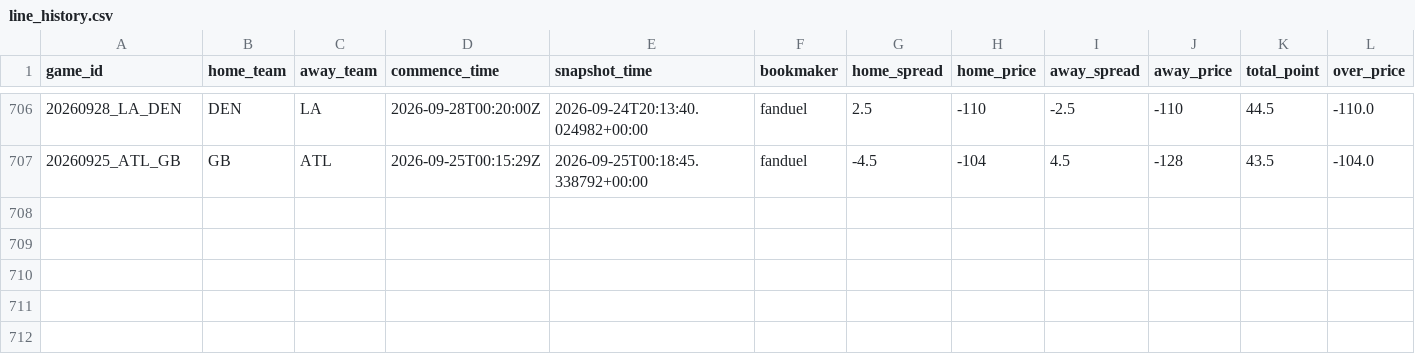
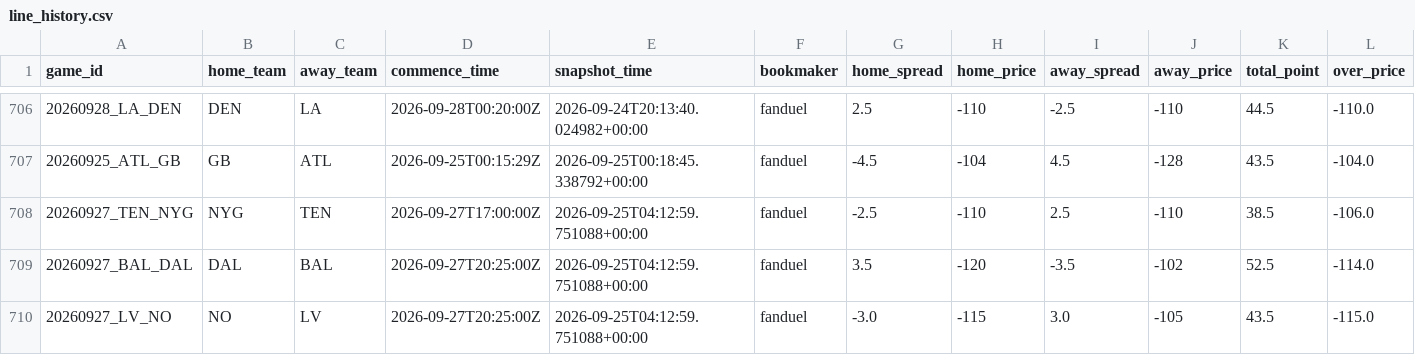
Before and after one commit to stevendemelo91-hub/nfl-slate, a CSV file: line_history.csv, drawn as a sheet; only a part is shown, gaps mark what is left out; rows hold the shown columns only; the diff names each change by its address in the sheet, - before the commit and + after, or states it on an @@ line.

```diff
--- a/line_history.csv
+++ b/line_history.csv
+row 708: 20260927_TEN_NYG | NYG | TEN | 2026-09-27T17:00:00Z | 2026-09-25T04:12:59.751088+00:00 | fanduel | -2.5 | -110 | 2.5 | -110 | 38.5 | -106.0
+row 709: 20260927_BAL_DAL | DAL | BAL | 2026-09-27T20:25:00Z | 2026-09-25T04:12:59.751088+00:00 | fanduel | 3.5 | -120 | -3.5 | -102 | 52.5 | -114.0
+row 710: 20260927_LV_NO | NO | LV | 2026-09-27T20:25:00Z | 2026-09-25T04:12:59.751088+00:00 | fanduel | -3.0 | -115 | 3.0 | -105 | 43.5 | -115.0
```
